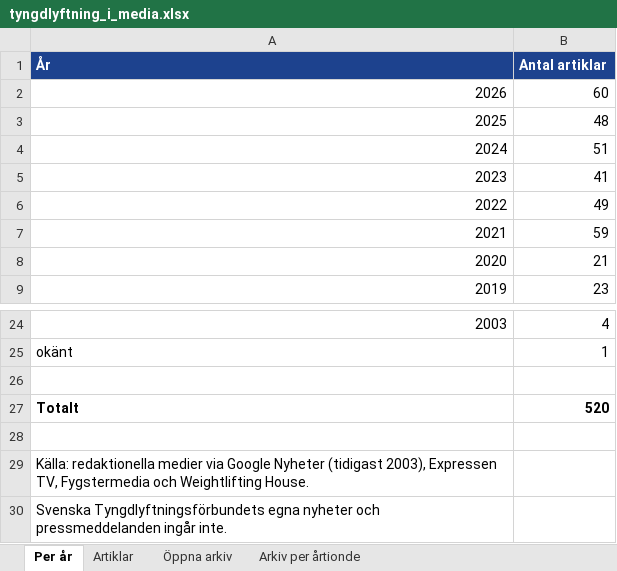
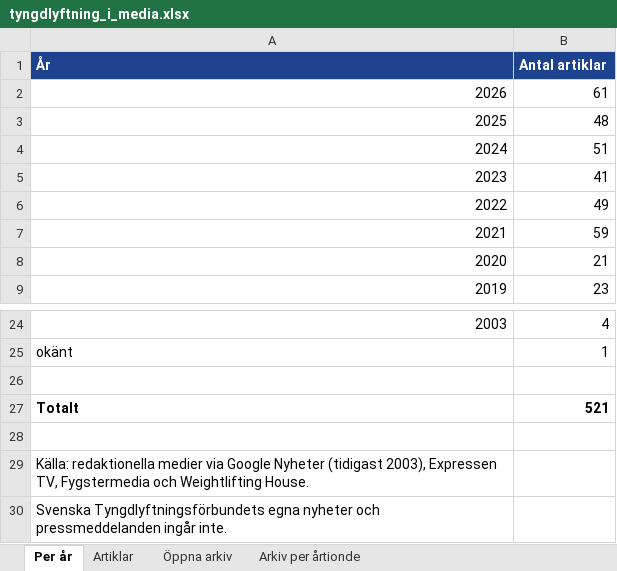
Before and after one commit to eliashejdenberg/nyhetss-kning, an Excel workbook: arkiv/tyngdlyftning_i_media.xlsx, sheet Per år, drawn as a sheet; only a part is shown, gaps mark what is left out; values as stored, in another font and other column widths than the file's, no borders; the diff names each change by its address in the sheet, - before the commit and + after, or states it on an @@ line.

```diff
--- a/arkiv/tyngdlyftning_i_media.xlsx (sheet Per år)
+++ b/arkiv/tyngdlyftning_i_media.xlsx (sheet Per år)
-B2 (Antal artiklar): 60
+B2 (Antal artiklar): 61
-B27 (Antal artiklar): 520
+B27 (Antal artiklar): 521
```
Also changed, not shown: sheet Artiklar, 8 other files.
